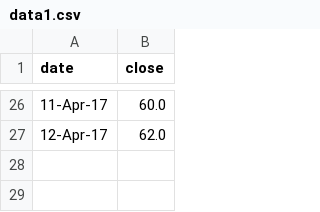
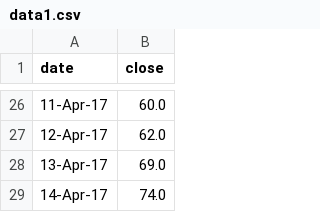
Before and after one commit to agitheo/EUJobs, a CSV file: data1.csv, drawn as a sheet; only a part is shown, gaps mark what is left out.

```diff
--- a/data1.csv
+++ b/data1.csv
@@ -27 +27,3 @@ date,close
 12-Apr-17,62.0
+13-Apr-17,69.0
+14-Apr-17,74.0
```
Also changed, not shown: data2.csv, 10 other files.
